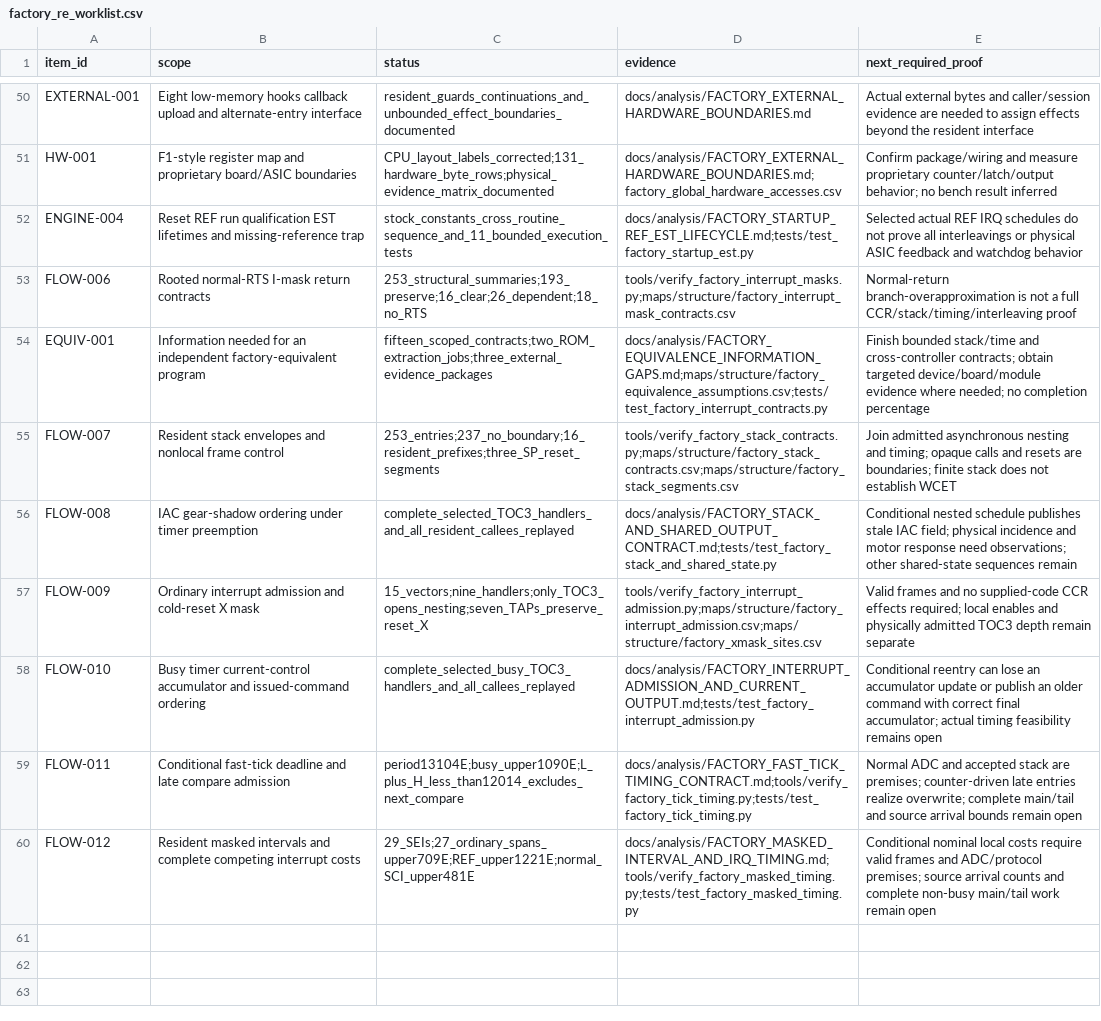
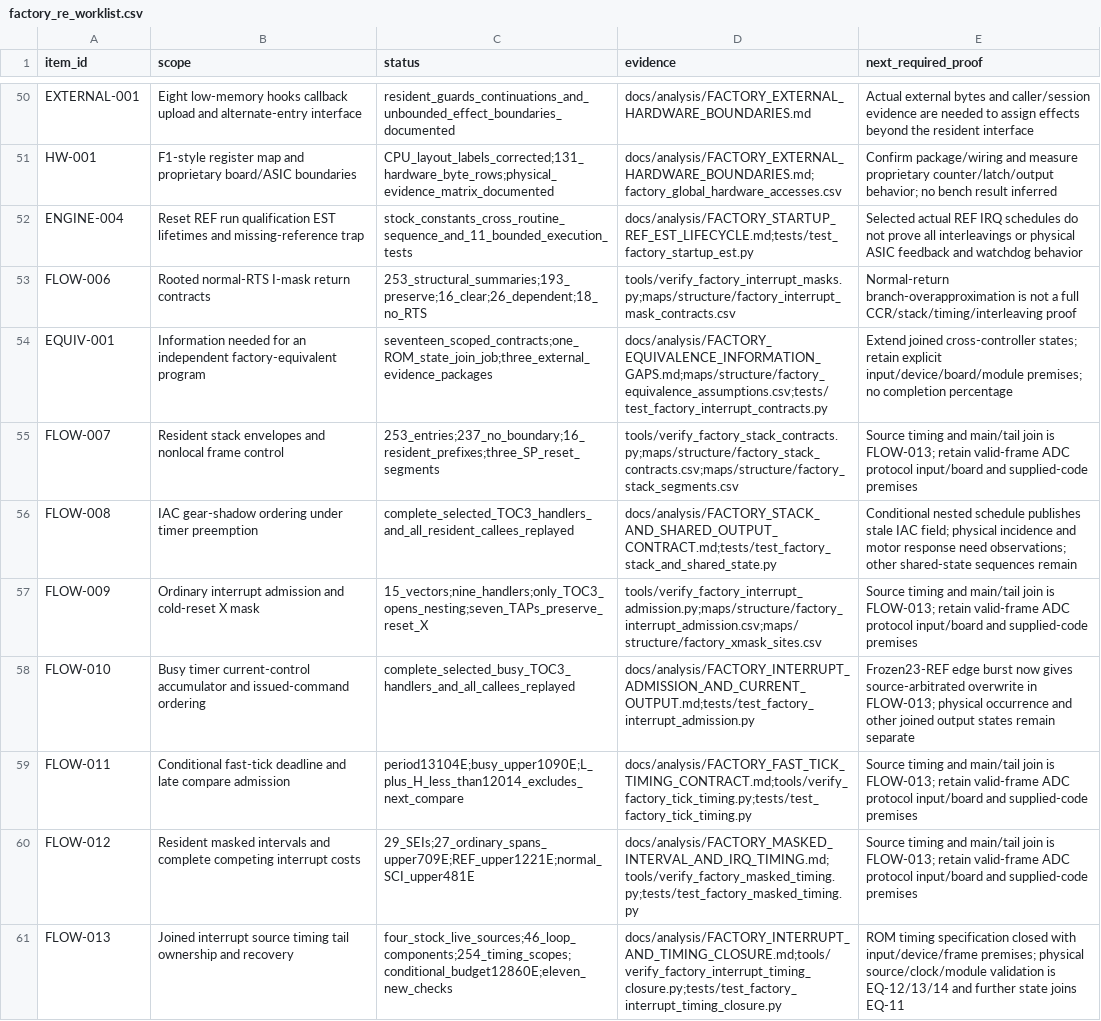
Before and after one commit to snow663/7427HWContract, a CSV file: maps/structure/factory_re_worklist.csv, drawn as a sheet; only a part is shown, gaps mark what is left out; the diff names each change by its address in the sheet, - before the commit and + after, or states it on an @@ line.

```diff
--- a/maps/structure/factory_re_worklist.csv
+++ b/maps/structure/factory_re_worklist.csv
-C54 (status): fifteen_scoped_contracts;two_ROM_extraction_jobs;three_external_evidence_packages
+C54 (status): seventeen_scoped_contracts;one_ROM_state_join_job;three_external_evidence_packages
-E54 (next_required_proof): Finish bounded stack/time and cross-controller contracts; obtain targeted device/board/module evidence where needed; no completion…
+E54 (next_required_proof): Extend joined cross-controller states; retain explicit input/device/board/module premises; no completion…
-E55 (next_required_proof): Join admitted asynchronous nesting and timing; opaque calls and resets are boundaries; finite stack does not establish WCET
+E55 (next_required_proof): Source timing and main/tail join is FLOW-013; retain valid-frame ADC protocol input/board and supplied-code premises
-E57 (next_required_proof): Valid frames and no supplied-code CCR effects required; local enables and physically admitted TOC3 depth remain separate
+E57 (next_required_proof): Source timing and main/tail join is FLOW-013; retain valid-frame ADC protocol input/board and supplied-code premises
-E58 (next_required_proof): Conditional reentry can lose an accumulator update or publish an older command with correct final accumulator; actual timing feasibility remains open
+E58 (next_required_proof): Frozen23-REF edge burst now gives source-arbitrated overwrite in FLOW-013; physical occurrence and other joined output states remain separate
-E59 (next_required_proof): Normal ADC and accepted stack are premises; counter-driven late entries realize overwrite; complete main/tail and source arrival bounds remain open
+E59 (next_required_proof): Source timing and main/tail join is FLOW-013; retain valid-frame ADC protocol input/board and supplied-code premises
-E60 (next_required_proof): Conditional nominal local costs require valid frames and ADC/protocol premises; source arrival counts and complete non-busy main/tail work remain open
+E60 (next_required_proof): Source timing and main/tail join is FLOW-013; retain valid-frame ADC protocol input/board and supplied-code premises
+row 61: FLOW-013 | Joined interrupt source timing tail ownership and recovery | four_stock_live_sources;46_loop_components;254_timing_scopes;conditional_budget12860E;eleven_new_checks | docs/analysis/FACTORY_INTERRUPT_AND_TIMING_CLOSURE.md;tools/verify_factory_interrupt_timing_closure.py;tests/test_factory_interrupt_timing_closure.py | ROM timing specification closed with input/device/frame premises; physical source/clock/module validation is EQ-12/13/14 and further state joins EQ-11
```
Also changed, not shown: maps/structure/factory_equivalence_assumptions.csv, maps/structure/factory_masked_intervals.csv, 15 other files.
